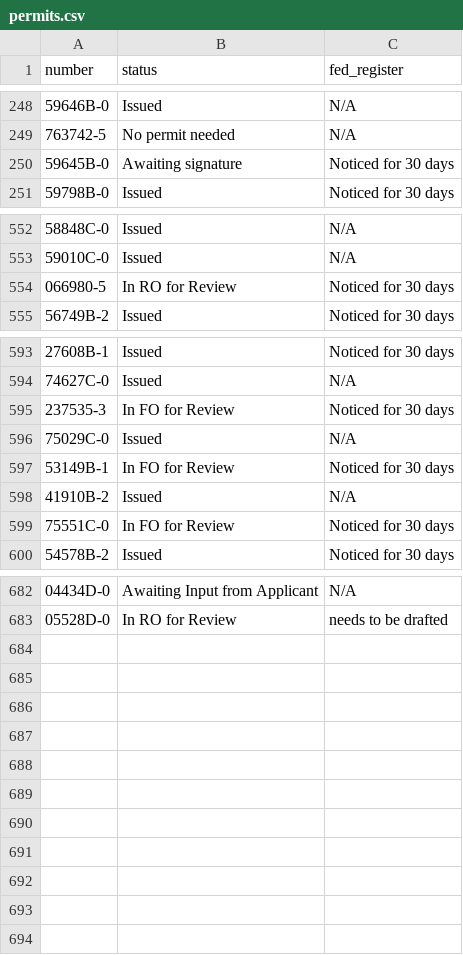
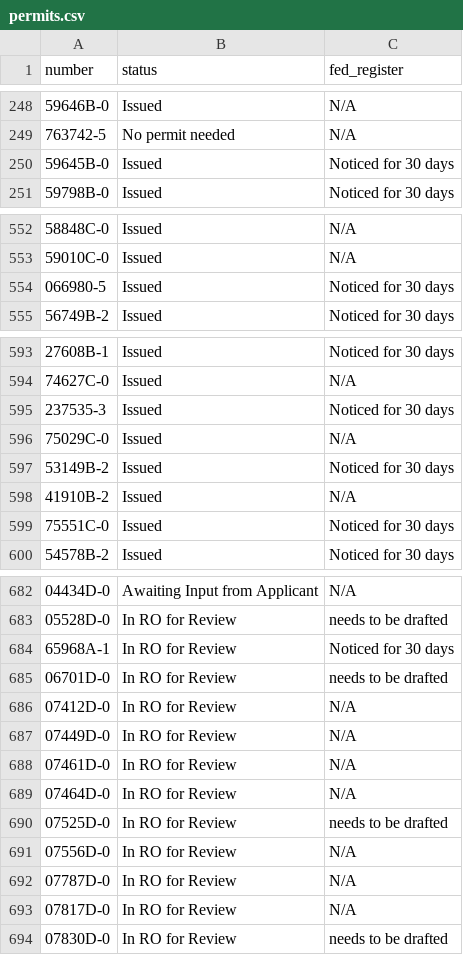
Before and after one commit to ktaylor63/southeast, a CSV file: src/data/permits.csv, drawn as a sheet; only a part is shown, gaps mark what is left out; the diff covers the shown part only.

Commit message:
Update permit data

```diff
--- a/src/data/permits.csv
+++ b/src/data/permits.csv
@@ -249,3 +249,3 @@ number,status,fed_register
 763742-5,No permit needed,N/A
-59645B-0,Awaiting signature,Noticed for 30 days
+59645B-0,Issued,Noticed for 30 days
 59798B-0,Issued,Noticed for 30 days
@@ -553,3 +553,3 @@ number,status,fed_register
 59010C-0,Issued,N/A
-066980-5,In RO for Review,Noticed for 30 days
+066980-5,Issued,Noticed for 30 days
 56749B-2,Issued,Noticed for 30 days
@@ -594,7 +594,7 @@ number,status,fed_register
 74627C-0,Issued,N/A
-237535-3,In FO for Review,Noticed for 30 days
+237535-3,Issued,Noticed for 30 days
 75029C-0,Issued,N/A
-53149B-1,In FO for Review,Noticed for 30 days
+53149B-2,Issued,Noticed for 30 days
 41910B-2,Issued,N/A
-75551C-0,In FO for Review,Noticed for 30 days
+75551C-0,Issued,Noticed for 30 days
 54578B-2,Issued,Noticed for 30 days
@@ -683 +683,12 @@ number,status,fed_register
 05528D-0,In RO for Review,needs to be drafted
+65968A-1,In RO for Review,Noticed for 30 days
+06701D-0,In RO for Review,needs to be drafted
+07412D-0,In RO for Review,N/A
+07449D-0,In RO for Review,N/A
+07461D-0,In RO for Review,N/A
+07464D-0,In RO for Review,N/A
+07525D-0,In RO for Review,needs to be drafted
+07556D-0,In RO for Review,N/A
+07787D-0,In RO for Review,N/A
+07817D-0,In RO for Review,N/A
+07830D-0,In RO for Review,needs to be drafted
```
Also changed, not shown: 1 edited cell elsewhere in this file.
